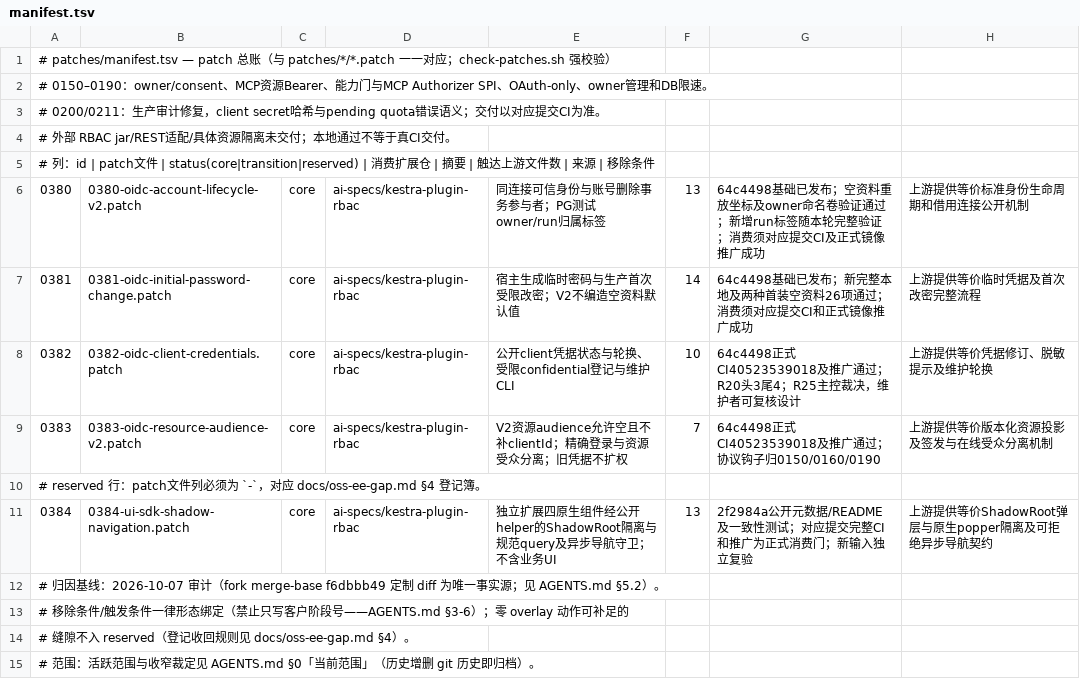
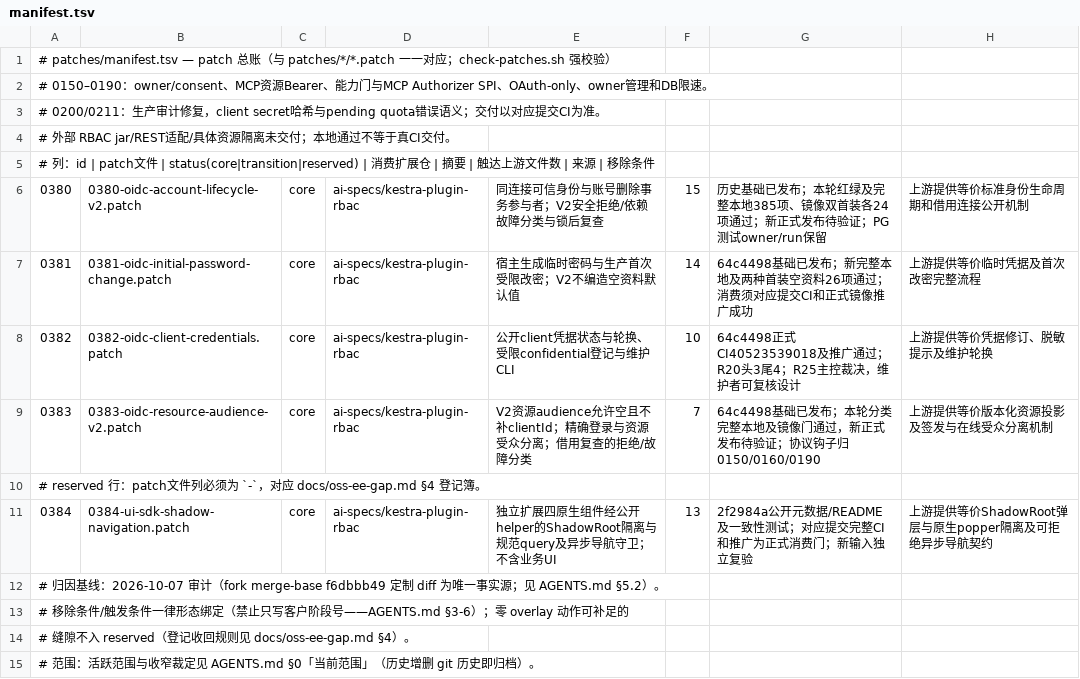
Before and after one commit to ai-specs/kestra-overlay, a TSV file: patches/manifest.tsv, drawn as a sheet; only a part is shown.

```diff
--- a/patches/manifest.tsv
+++ b/patches/manifest.tsv
@@ -5,6 +5,6 @@
 # 列：id | patch文件 | status(core|transition|reserved) | 消费扩展仓 | 摘要 | 触达上游文件数 | 来源 | 移除条件
-0380	0380-oidc-account-lifecycle-v2.patch	core	ai-specs/kestra-plugin-rbac	同连接可信身份与账号删除事务参与者；PG测试owner/run归属标签	13	64c4498基础已发布；空资料重放坐标及owner命名卷验证通过；新增run标签随本轮完整验证；消费须对应提交CI及正式镜像推广成功	上游提供等价标准身份生命周期和借用连接公开机制
+0380	0380-oidc-account-lifecycle-v2.patch	core	ai-specs/kestra-plugin-rbac	同连接可信身份与账号删除事务参与者；V2安全拒绝/依赖故障分类与锁后复查	15	历史基础已发布；本轮红绿及完整本地385项、镜像双首装各24项通过；新正式发布待验证；PG测试owner/run保留	上游提供等价标准身份生命周期和借用连接公开机制
 0381	0381-oidc-initial-password-change.patch	core	ai-specs/kestra-plugin-rbac	宿主生成临时密码与生产首次受限改密；V2不编造空资料默认值	14	64c4498基础已发布；新完整本地及两种首装空资料26项通过；消费须对应提交CI和正式镜像推广成功	上游提供等价临时凭据及首次改密完整流程
 0382	0382-oidc-client-credentials.patch	core	ai-specs/kestra-plugin-rbac	公开client凭据状态与轮换、受限confidential登记与维护CLI	10	64c4498正式CI40523539018及推广通过；R20头3尾4；R25主控裁决，维护者可复核设计	上游提供等价凭据修订、脱敏提示及维护轮换
-0383	0383-oidc-resource-audience-v2.patch	core	ai-specs/kestra-plugin-rbac	V2资源audience允许空且不补clientId；精确登录与资源受众分离；旧凭据不扩权	7	64c4498正式CI40523539018及推广通过；协议钩子归0150/0160/0190	上游提供等价版本化资源投影及签发与在线受众分离机制
+0383	0383-oidc-resource-audience-v2.patch	core	ai-specs/kestra-plugin-rbac	V2资源audience允许空且不补clientId；精确登录与资源受众分离；借用复查的拒绝/故障分类	7	64c4498基础已发布；本轮分类完整本地及镜像门通过，新正式发布待验证；协议钩子归0150/0160/0190	上游提供等价版本化资源投影及签发与在线受众分离机制
 # reserved 行：patch文件列必须为 `-`，对应 docs/oss-ee-gap.md §4 登记簿。
```
Also changed, not shown: 10 other files.
